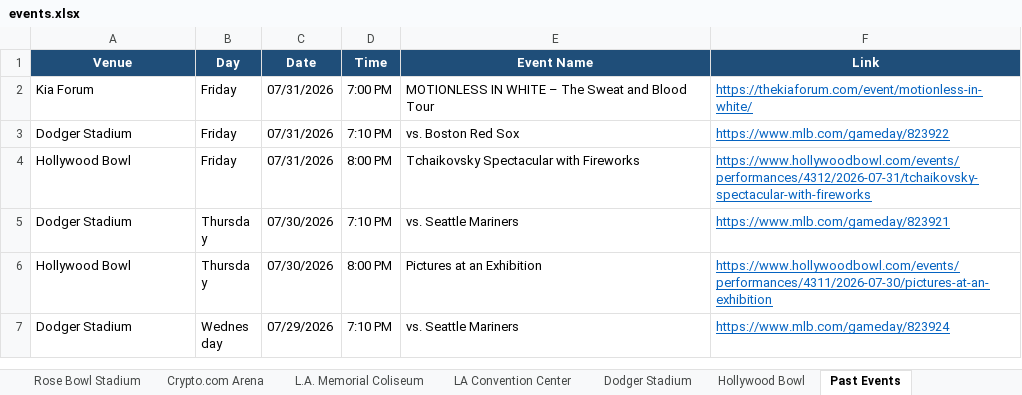
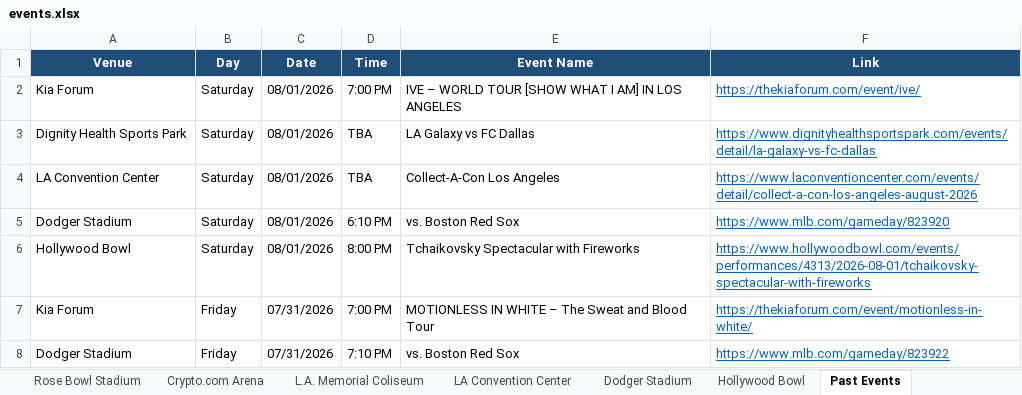
Before and after one commit to hannahlee-vzw/southern_california_events, an Excel workbook: docs/events.xlsx, sheet Past Events, drawn as a sheet; only a part is shown; the shorter side is filled out with more unchanged rows; values as stored, in another font and other column widths than the file's, no borders; the diff names each change by its address in the sheet, - before the commit and + after, or states it on an @@ line.

```diff
--- a/docs/events.xlsx (sheet Past Events)
+++ b/docs/events.xlsx (sheet Past Events)
+row 2: Kia Forum | Saturday | 08/01/2026 | 7:00 PM | IVE – WORLD TOUR [SHOW WHAT I AM] IN LOS ANGELES | https://thekiaforum.com/event/ive/
+row 3: Dignity Health Sports Park | Saturday | 08/01/2026 | TBA | LA Galaxy vs FC Dallas | https://www.dignityhealthsportspark.com/events/detail/la-galaxy-vs-fc-dallas
+row 4: LA Convention Center | Saturday | 08/01/2026 | TBA | Collect-A-Con Los Angeles | https://www.laconventioncenter.com/events/detail/collect-a-con-los-angeles-august-2026
+row 5: Dodger Stadium | Saturday | 08/01/2026 | 6:10 PM | vs. Boston Red Sox | https://www.mlb.com/gameday/823920
+row 6: Hollywood Bowl | Saturday | 08/01/2026 | 8:00 PM | Tchaikovsky Spectacular with Fireworks | https://www.hollywoodbowl.com/events/performances/4313/2026-08-01/tchaikovsky-spectacular-with-fireworks
```
Also changed, not shown: sheet Dignity Health Sports Park, sheet Dodger Stadium, sheet Kia Forum, sheet Hollywood Bowl, sheet Crypto.com Arena, sheet LA Convention Center, 3 other files.
